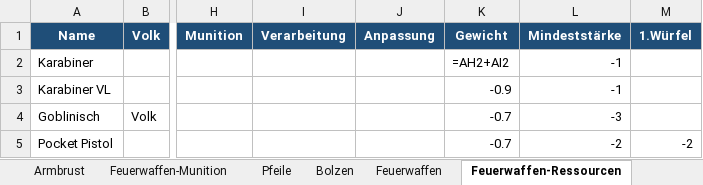
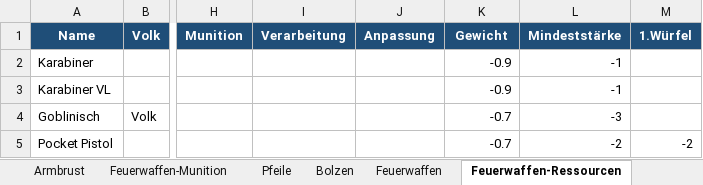
Before and after one commit to njebich/nasus, an Excel workbook: werte 0.8-claude.xlsx, sheet Feuerwaffen-Ressourcen, drawn as a sheet; only a part is shown, gaps mark what is left out; values as stored, in another font and other column widths than the file's, no borders; formulas without a stored value are shown as written; the diff names each change by its address in the sheet, - before the commit and + after, or states it on an @@ line.

```diff
--- a/werte 0.8-claude.xlsx (sheet Feuerwaffen-Ressourcen)
+++ b/werte 0.8-claude.xlsx (sheet Feuerwaffen-Ressourcen)
-K2 (Gewicht): =AH2+AI2
+K2 (Gewicht): -0.9
```
Also changed, not shown: sheet Feuerwaffen, sheet Feuerwaffen-Munition, sheet Alchemika, sheet Entwickeln, sheet Werte, 18 other files.
